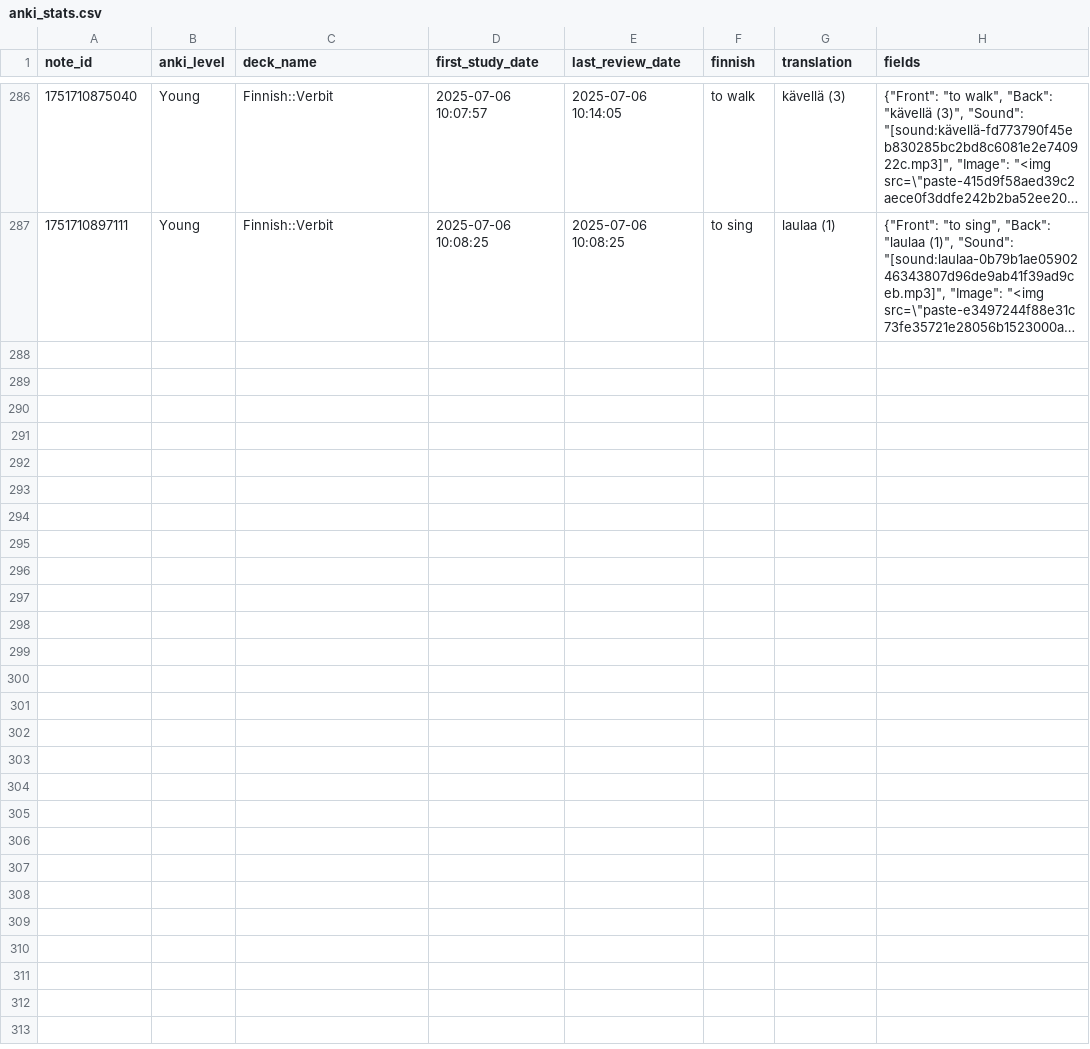
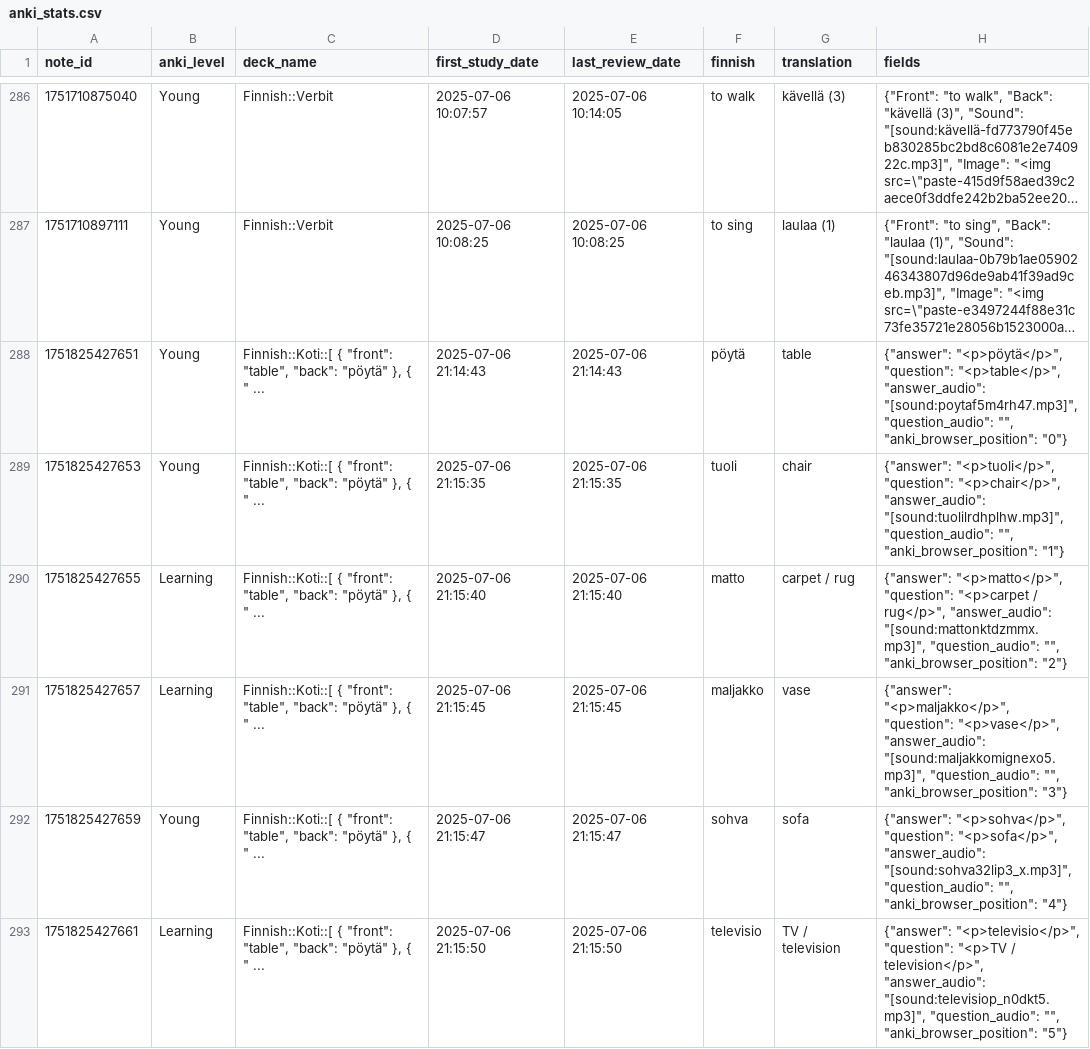
Before and after one commit to leonid-vasilev-ocl/anki-statis, a CSV file: public/anki_stats.csv, drawn as a sheet; only a part is shown, gaps mark what is left out; long unchanged cells end in …; the diff covers the shown part only; the diff names each change by its address in the sheet, - before the commit and + after, or states it on an @@ line.

```diff
--- a/public/anki_stats.csv
+++ b/public/anki_stats.csv
+row 288: 1751825427651 | Young | Finnish::Koti::[ { "front": "table", "back": "pöytä" }, { " ... | 2025-07-06 21:14:43 | 2025-07-06 21:14:43 | pöytä | table | {"answer": "<p>pöytä</p>", "question": "<p>table</p>", "answer_audio": "[sound:poytaf5m4rh47.mp3]", "question_audio": "", "anki_browser_position": "0"}
+row 289: 1751825427653 | Young | Finnish::Koti::[ { "front": "table", "back": "pöytä" }, { " ... | 2025-07-06 21:15:35 | 2025-07-06 21:15:35 | tuoli | chair | {"answer": "<p>tuoli</p>", "question": "<p>chair</p>", "answer_audio": "[sound:tuolilrdhplhw.mp3]", "question_audio": "", "anki_browser_position": "1"}
+row 290: 1751825427655 | Learning | Finnish::Koti::[ { "front": "table", "back": "pöytä" }, { " ... | 2025-07-06 21:15:40 | 2025-07-06 21:15:40 | matto | carpet / rug | {"answer": "<p>matto</p>", "question": "<p>carpet / rug</p>", "answer_audio": "[sound:mattonktdzmmx.mp3]", "question_audio": "", "anki_browser_position": "2"}
+row 291: 1751825427657 | Learning | Finnish::Koti::[ { "front": "table", "back": "pöytä" }, { " ... | 2025-07-06 21:15:45 | 2025-07-06 21:15:45 | maljakko | vase | {"answer": "<p>maljakko</p>", "question": "<p>vase</p>", "answer_audio": "[sound:maljakkomignexo5.mp3]", "question_audio": "", "anki_browser_position": "3"}
+row 292: 1751825427659 | Young | Finnish::Koti::[ { "front": "table", "back": "pöytä" }, { " ... | 2025-07-06 21:15:47 | 2025-07-06 21:15:47 | sohva | sofa | {"answer": "<p>sohva</p>", "question": "<p>sofa</p>", "answer_audio": "[sound:sohva32lip3_x.mp3]", "question_audio": "", "anki_browser_position": "4"}
+row 293: 1751825427661 | Learning | Finnish::Koti::[ { "front": "table", "back": "pöytä" }, { " ... | 2025-07-06 21:15:50 | 2025-07-06 21:15:50 | televisio | TV / television | {"answer": "<p>televisio</p>", "question": "<p>TV / television</p>", "answer_audio": "[sound:televisiop_n0dkt5.mp3]", "question_audio": "", "anki_browser_position": "5"}
```
Also changed, not shown: 6 added rows elsewhere in this file, 1 other file.
